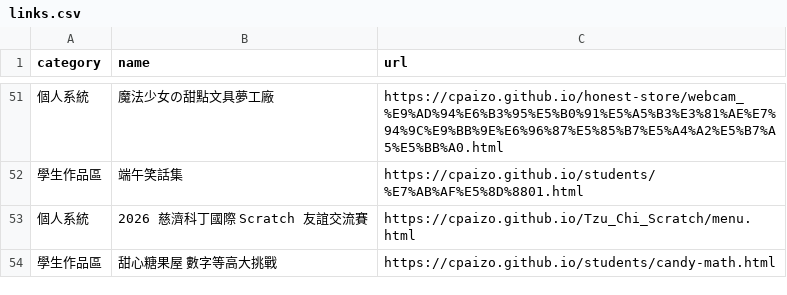
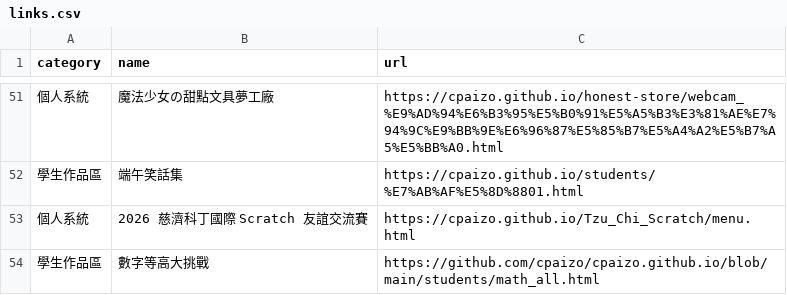
Before and after one commit to cpaizo/cpaizo.github.io, a CSV file: links.csv, drawn as a sheet; only a part is shown, gaps mark what is left out; the diff names each change by its address in the sheet, - before the commit and + after, or states it on an @@ line.

Commit message:
Update link for student project '甜心糖果屋'

```diff
--- a/links.csv
+++ b/links.csv
-B54 (name): 甜心糖果屋 數字等高大挑戰
+B54 (name): 數字等高大挑戰
-C54 (url): https://cpaizo.github.io/students/candy-math.html
+C54 (url): https://github.com/cpaizo/cpaizo.github.io/blob/main/students/math_all.html
```
